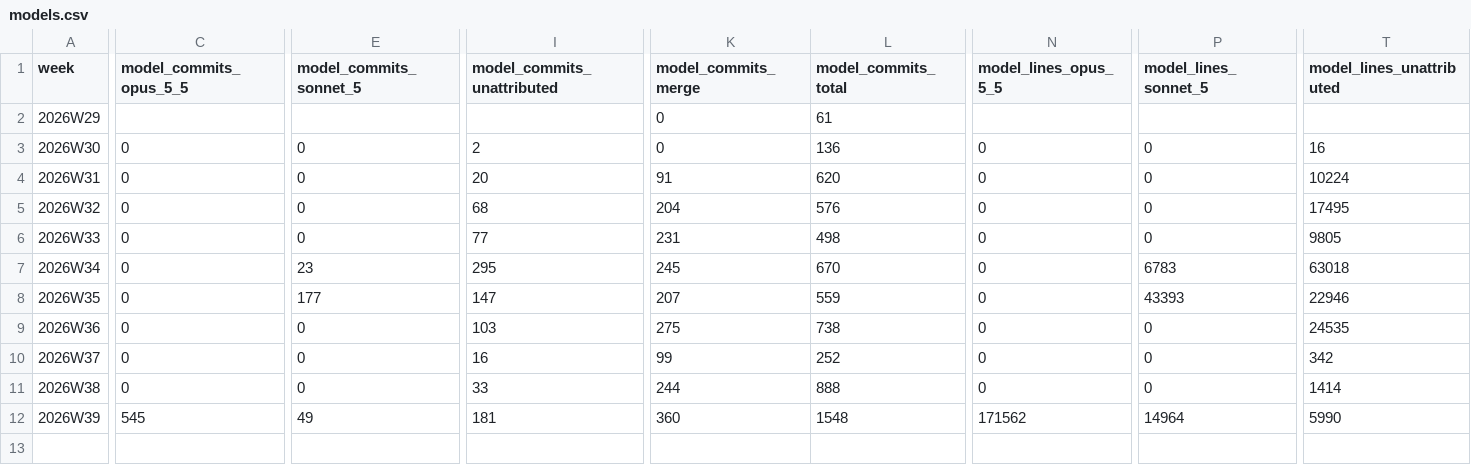
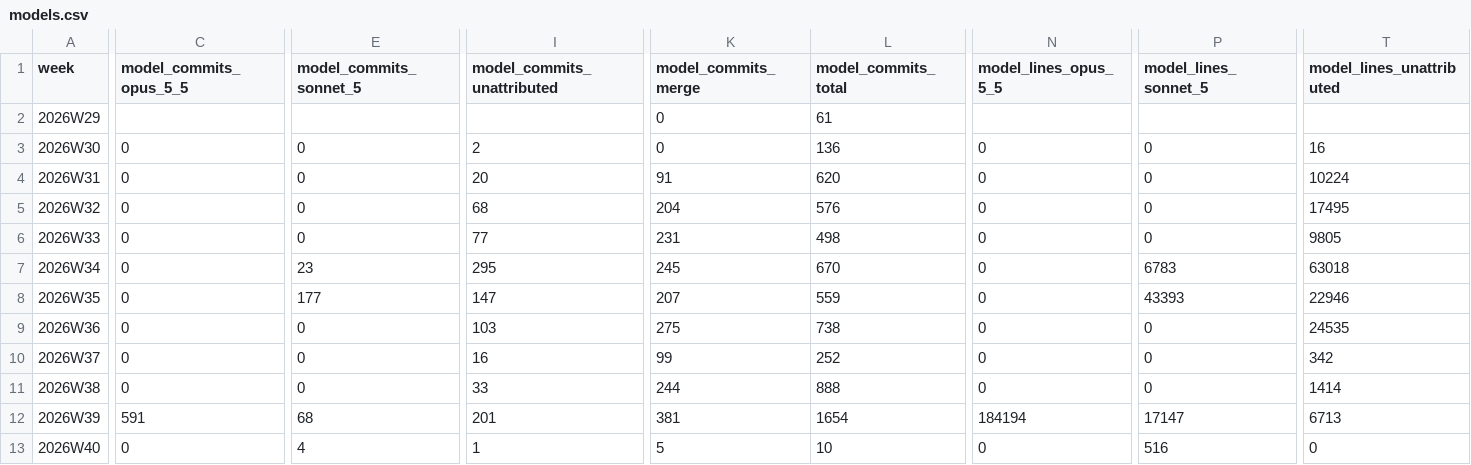
Before and after one commit to crickertech/cricker-os, a CSV file: notes/project-metrics/models.csv, drawn as a sheet; only a part is shown, gaps mark what is left out; rows hold the shown columns only; the diff names each change by its address in the sheet, - before the commit and + after, or states it on an @@ line.

```diff
--- a/notes/project-metrics/models.csv
+++ b/notes/project-metrics/models.csv
-C12 (model_commits_opus_5_5): 545
+C12 (model_commits_opus_5_5): 591
-E12 (model_commits_sonnet_5): 49
+E12 (model_commits_sonnet_5): 68
-I12 (model_commits_unattributed): 181
+I12 (model_commits_unattributed): 201
-K12 (model_commits_merge): 360
+K12 (model_commits_merge): 381
-L12 (model_commits_total): 1548
+L12 (model_commits_total): 1654
-N12 (model_lines_opus_5_5): 171562
+N12 (model_lines_opus_5_5): 184194
-P12 (model_lines_sonnet_5): 14964
+P12 (model_lines_sonnet_5): 17147
-T12 (model_lines_unattributed): 5990
+T12 (model_lines_unattributed): 6713
+row 13: 2026W40 | 0 | 4 | 1 | 5 | 10 | 0 | 516 | 0
```
Also changed, not shown: notes/project-metrics/homes.csv, notes/project-metrics/interface-stability.csv, 45 other files.
